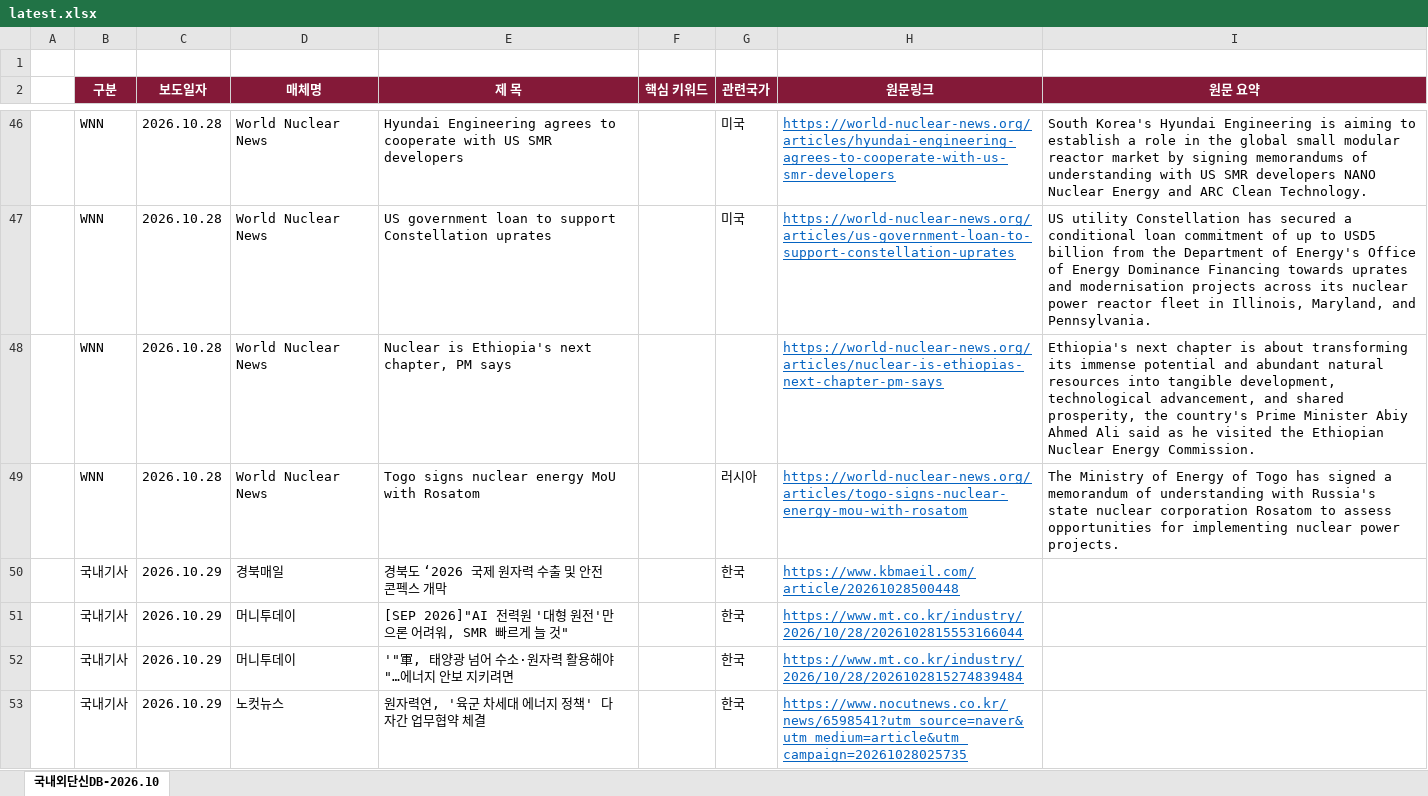
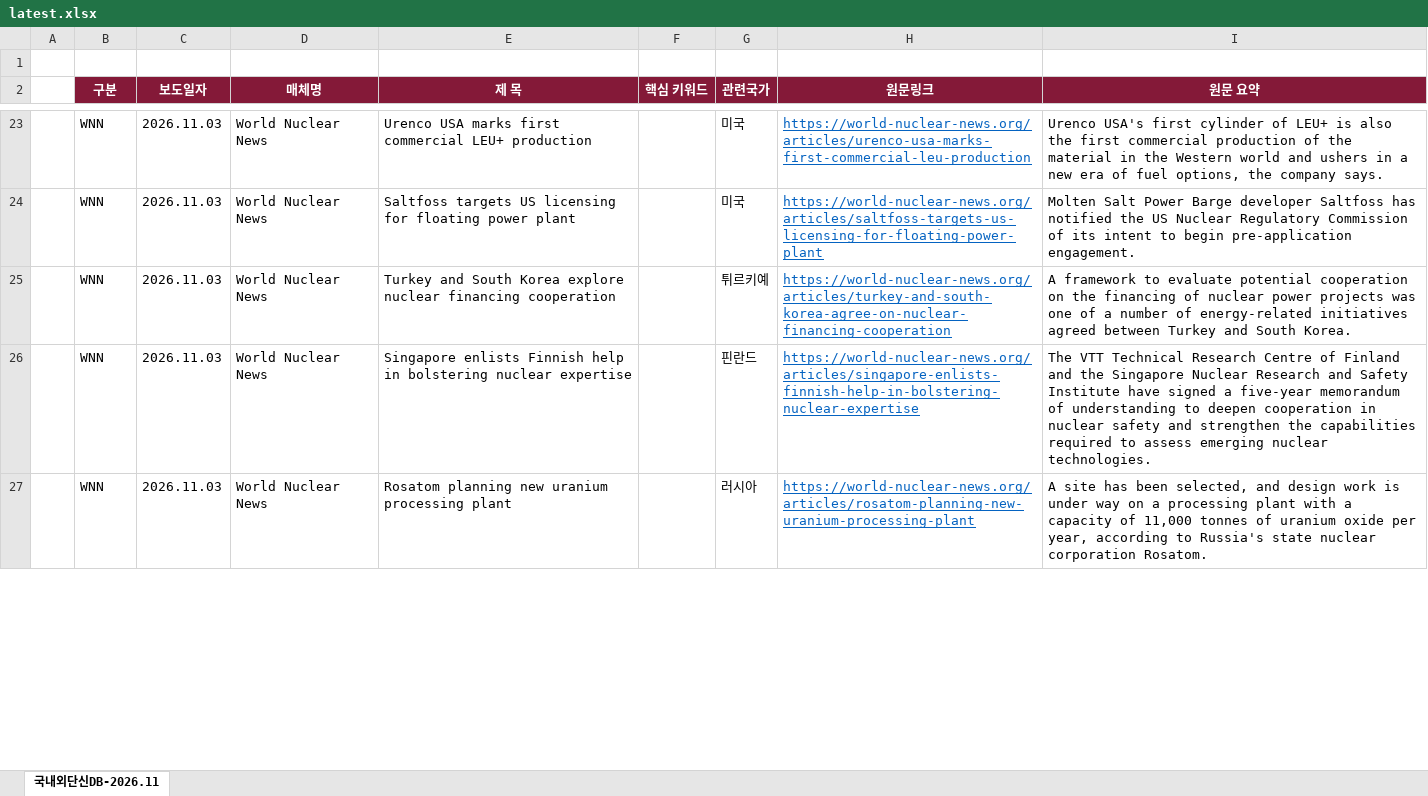
Before and after one commit to KIM0296/mcg-news-collector, an Excel workbook: docs/latest.xlsx, sheet 국내외단신DB-2026.11, drawn as a sheet; only a part is shown, gaps mark what is left out; values as stored, in another font and other column widths than the file's, no borders; removed rows and columns are numbered as before the commit, all else as after; the diff covers the shown part only; the diff names each change by its address in the sheet, - before the commit and + after, or states it on an @@ line.

```diff
--- a/docs/latest.xlsx (sheet 국내외단신DB-2026.11)
+++ b/docs/latest.xlsx (sheet 국내외단신DB-2026.11)
-sheet tab: 국내외단신DB-2026.10
+sheet tab: 국내외단신DB-2026.11
-C23:C25 (보도일자): 2026.10.28
+C23:C25 (보도일자): 2026.11.03
-E23 (제 목): Hyundai Engineering agrees to cooperate with US SMR developers
+E23 (제 목): Urenco USA marks first commercial LEU+ production
-H23 (원문링크): https://world-nuclear-news.org/articles/hyundai-engineering-agrees-to-cooperate-with-us-smr-developers
+H23 (원문링크): https://world-nuclear-news.org/articles/urenco-usa-marks-first-commercial-leu-production
-I23 (원문 요약): South Korea's Hyundai Engineering is aiming to establish a role in the global small modular reactor market by signing memorandums of understanding with US SMR developers NANO Nuclear Energy and ARC Clean Technology.
+I23 (원문 요약): Urenco USA's first cylinder of LEU+ is also the first commercial production of the material in the Western world and ushers in a new era of fuel options, the company says.
-E24 (제 목): US government loan to support Constellation uprates
+E24 (제 목): Saltfoss targets US licensing for floating power plant
-H24 (원문링크): https://world-nuclear-news.org/articles/us-government-loan-to-support-constellation-uprates
+H24 (원문링크): https://world-nuclear-news.org/articles/saltfoss-targets-us-licensing-for-floating-power-plant
-I24 (원문 요약): US utility Constellation has secured a conditional loan commitment of up to USD5 billion from the Department of Energy's Office of Energy Dominance Financing towards uprates and modernisation projects across its nuclear power reactor fleet in Illinois, Maryland, and Pennsylvania.
+I24 (원문 요약): Molten Salt Power Barge developer Saltfoss has notified the US Nuclear Regulatory Commission of its intent to begin pre-application engagement.
-E25 (제 목): Nuclear is Ethiopia's next chapter, PM says
+E25 (제 목): Turkey and South Korea explore nuclear financing cooperation
-G25 (관련국가): (empty)
+G25 (관련국가): 튀르키예
-H25 (원문링크): https://world-nuclear-news.org/articles/nuclear-is-ethiopias-next-chapter-pm-says
+H25 (원문링크): https://world-nuclear-news.org/articles/turkey-and-south-korea-agree-on-nuclear-financing-cooperation
-I25 (원문 요약): Ethiopia's next chapter is about transforming its immense potential and abundant natural resources into tangible development, technological advancement, and shared prosperity, the country's Prime Minister Abiy Ahmed Ali said as he visited the Ethiopian Nuclear Energy Commission.
+I25 (원문 요약): A framework to evaluate potential cooperation on the financing of nuclear power projects was one of a number of energy-related initiatives agreed between Turkey and South Korea.
+row 26:  | WNN | 2026.11.03 | World Nuclear News | Singapore enlists Finnish help in bolstering nuclear expertise |  | 핀란드 | https://world-nuclear-news.org/articles/singapore-enlists-finnish-help-in-bolstering-nuclear-expertise | The VTT Technical Research Centre of Finland and the Singapore Nuclear Research and Safety Institute have signed a five-year memorandum of understanding to deepen cooperation in nuclear safety and strengthen the capabilities required to assess emerging nuclear technologies.
-C27 (보도일자): 2026.10.28
+C27 (보도일자): 2026.11.03
-E27 (제 목): Togo signs nuclear energy MoU with Rosatom
+E27 (제 목): Rosatom planning new uranium processing plant
-H27 (원문링크): https://world-nuclear-news.org/articles/togo-signs-nuclear-energy-mou-with-rosatom
+H27 (원문링크): https://world-nuclear-news.org/articles/rosatom-planning-new-uranium-processing-plant
-I27 (원문 요약): The Ministry of Energy of Togo has signed a memorandum of understanding with Russia's state nuclear corporation Rosatom to assess opportunities for implementing nuclear power projects.
+I27 (원문 요약): A site has been selected, and design work is under way on a processing plant with a capacity of 11,000 tonnes of uranium oxide per year, according to Russia's state nuclear corporation Rosatom.
-row 50:  | 국내기사 | 2026.10.29 | 경북매일 | 경북도 ‘2026 국제 원자력 수출 및 안전 콘펙스 개막 |  | 한국 | https://www.kbmaeil.com/article/20261028500448
-row 51:  | 국내기사 | 2026.10.29 | 머니투데이 | [SEP 2026]"AI 전력원 '대형 원전'만으론 어려워, SMR 빠르게 늘 것" |  | 한국 | https://www.mt.co.kr/industry/2026/10/28/2026102815553166044
-row 52:  | 국내기사 | 2026.10.29 | 머니투데이 | '"軍, 태양광 넘어 수소·원자력 활용해야"…에너지 안보 지키려면 |  | 한국 | https://www.mt.co.kr/industry/2026/10/28/2026102815274839484
-row 53:  | 국내기사 | 2026.10.29 | 노컷뉴스 | 원자력연, '육군 차세대 에너지 정책' 다자간 업무협약 체결 |  | 한국 | https://www.nocutnews.co.kr/news/6598541?utm_source=naver&utm_medium=article&utm_campaign=20261028025735
```
Also changed, not shown: 38 added rows, 54 removed rows and 83 edited cells elsewhere in this sheet, 12 other files.
